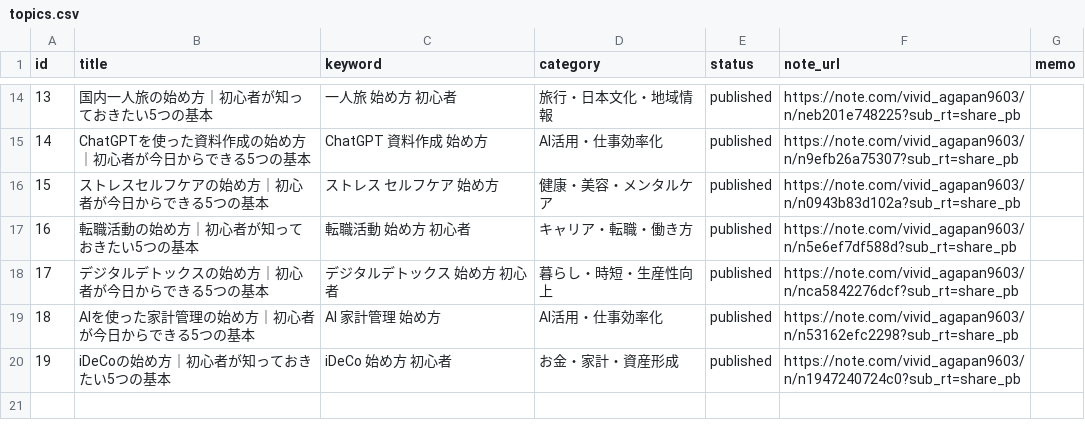
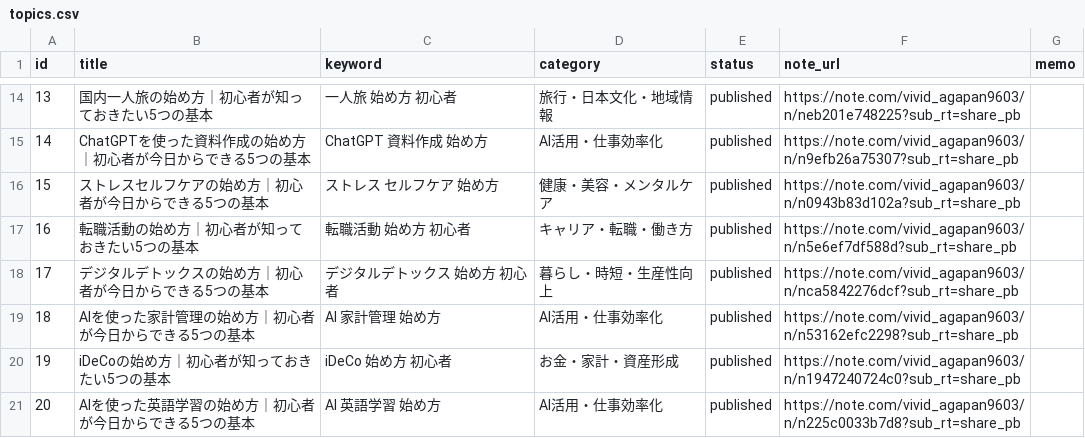
Before and after one commit to ryunosukes0820-ai/ai-side-business, a CSV file: note-auto/topics.csv, drawn as a sheet; only a part is shown, gaps mark what is left out.

```diff
--- a/note-auto/topics.csv
+++ b/note-auto/topics.csv
@@ -20 +20,2 @@ id,title,keyword,category,status,note_url,memo
 19,iDeCoの始め方｜初心者が知っておきたい5つの基本,iDeCo 始め方 初心者,お金・家計・資産形成,published,https://note.com/vivid_agapan9603/n/n1947240724c0?sub_rt=share_pb,
+20,AIを使った英語学習の始め方｜初心者が今日からできる5つの基本,AI 英語学習 始め方,AI活用・仕事効率化,published,https://note.com/vivid_agapan9603/n/n225c0033b7d8?sub_rt=share_pb,
```
Also changed, not shown: note-auto/social/promotions.csv, 3 other files.
